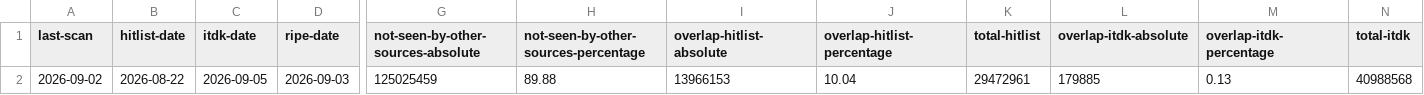
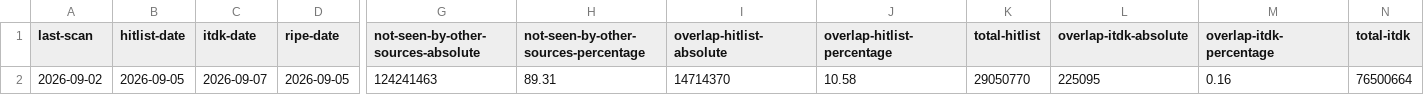
Before and after one commit to netd-tud/ipv6-sra-webpage, a CSV file: static/data/statistics.csv, drawn as a sheet; only a part is shown, gaps mark what is left out; the diff covers the shown part only; the diff names each change by its address in the sheet, - before the commit and + after, or states it on an @@ line.

Commit message:
Update scan data and figures 2026-09-07

```diff
--- a/static/data/statistics.csv
+++ b/static/data/statistics.csv
-B2 (hitlist-date): 2026-08-22
+B2 (hitlist-date): 2026-09-05
-C2 (itdk-date): 2026-09-05
+C2 (itdk-date): 2026-09-07
-D2 (ripe-date): 2026-09-03
+D2 (ripe-date): 2026-09-05
-G2: 125025459
+G2: 124241463
-H2: 89.88
+H2: 89.31
-I2 (overlap-hitlist-absolute): 13966153
+I2 (overlap-hitlist-absolute): 14714370
-J2 (overlap-hitlist-percentage): 10.04
+J2 (overlap-hitlist-percentage): 10.58
-K2 (total-hitlist): 29472961
+K2 (total-hitlist): 29050770
-L2 (overlap-itdk-absolute): 179885
+L2 (overlap-itdk-absolute): 225095
-M2 (overlap-itdk-percentage): 0.13
+M2 (overlap-itdk-percentage): 0.16
-N2 (total-itdk): 40988568
+N2 (total-itdk): 76500664
```
Also changed, not shown: 10 edited cells elsewhere in this file, 7 other files.
